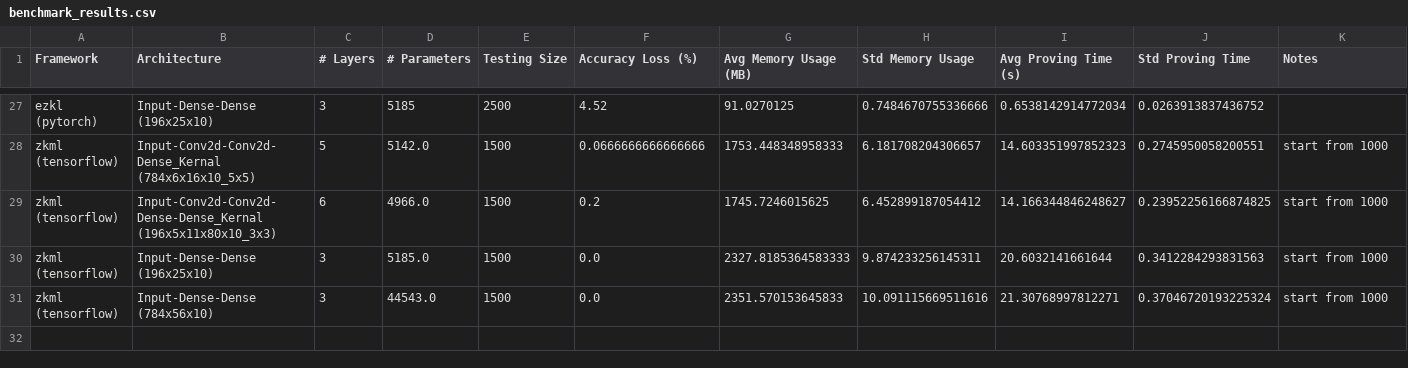
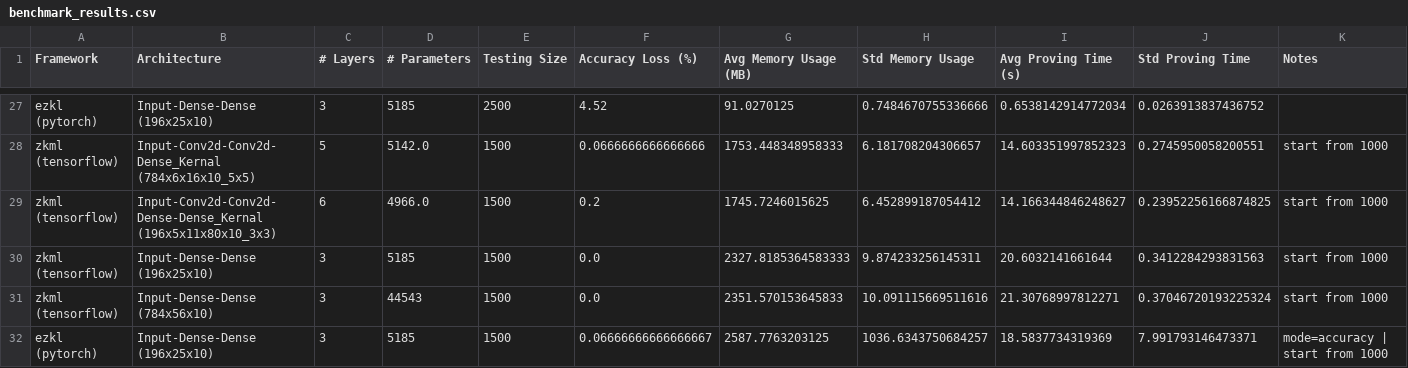
Before and after one commit to Guy1m0/ZKML-Benchmark, a CSV file: benchmarks/benchmark_results.csv, drawn as a sheet; only a part is shown, gaps mark what is left out.

Commit message:
fix: type error in benchmark_results.csv

```diff
--- a/benchmarks/benchmark_results.csv
+++ b/benchmarks/benchmark_results.csv
@@ -29,3 +29,4 @@ zkml (tensorflow),Input-Conv2d-Conv2d-Dense_Kernal (784x6x16x10_5x5),5,5142.0,15
 zkml (tensorflow),Input-Conv2d-Conv2d-Dense-Dense_Kernal (196x5x11x80x10_3x3),6,4966.0,1500,0.2,1745.7246015625,6.452899187054412,14.166344846248627,0.23952256166874825,start from 1000
-zkml (tensorflow),Input-Dense-Dense (196x25x10),3,5185.0,1500,0.0,2327.8185364583333,9.874233256145311,20.6032141661644,0.3412284293831563,start from 1000
-zkml (tensorflow),Input-Dense-Dense (784x56x10),3,44543.0,1500,0.0,2351.570153645833,10.091115669511616,21.30768997812271,0.37046720193225324,start from 1000
+zkml (tensorflow),Input-Dense-Dense (196x25x10),3,5185,1500,0.0,2327.8185364583333,9.874233256145311,20.6032141661644,0.3412284293831563,start from 1000
+zkml (tensorflow),Input-Dense-Dense (784x56x10),3,44543,1500,0.0,2351.570153645833,10.091115669511616,21.30768997812271,0.37046720193225324,start from 1000
+ezkl (pytorch),Input-Dense-Dense (196x25x10),3,5185,1500,0.06666666666666667,2587.7763203125,1036.6343750684257,18.5837734319369,7.991793146473371,mode=accuracy | start from 1000
```
Also changed, not shown: benchmarks/cnn_accu.csv, benchmarks/cnn_dnn.csv, 2 other files.
